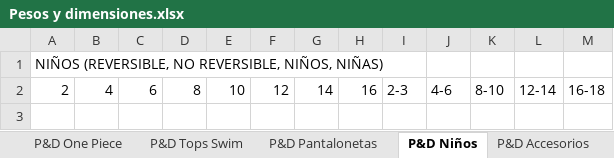
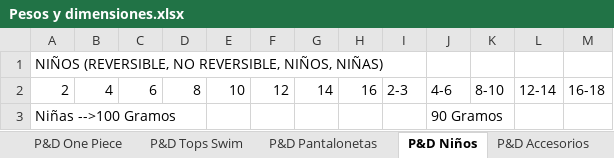
Before and after one commit to juvape/Commerce-Conect-FF, an Excel workbook: Pesos y dimensiones.xlsx, sheet P&D Niños, drawn as a sheet; values as stored, in another font and other column widths than the file's, no borders; the diff names each change by its address in the sheet, - before the commit and + after, or states it on an @@ line.

```diff
--- a/Pesos y dimensiones.xlsx (sheet P&D Niños)
+++ b/Pesos y dimensiones.xlsx (sheet P&D Niños)
+row 3: Niñas -->100 Gramos |  |  |  |  |  |  |  |  | 90 Gramos
```
Also changed, not shown: sheet P&D Bottoms Swim, sheet P&D Tops Swim, sheet P&D One Piece, sheet P&D Accesorios, sheet P&D Pantalonetas.
